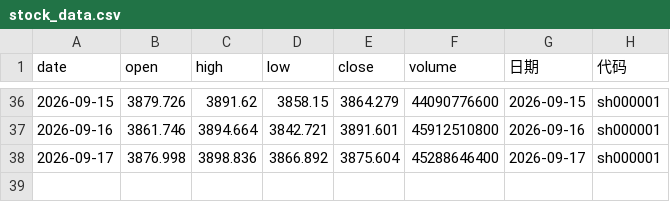
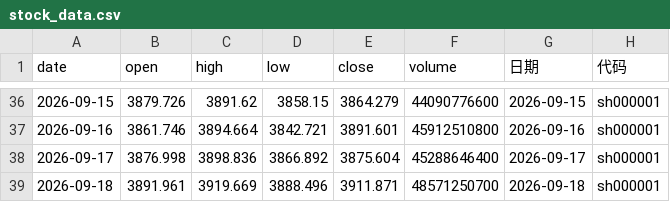
Before and after one commit to spglx520-maker/fa, a CSV file: stock_data.csv, drawn as a sheet; only a part is shown, gaps mark what is left out; the diff names each change by its address in the sheet, - before the commit and + after, or states it on an @@ line.

```diff
--- a/stock_data.csv
+++ b/stock_data.csv
+row 39: 2026-09-18 | 3891.961 | 3919.669 | 3888.496 | 3911.871 | 48571250700 | 2026-09-18 | sh000001
```
